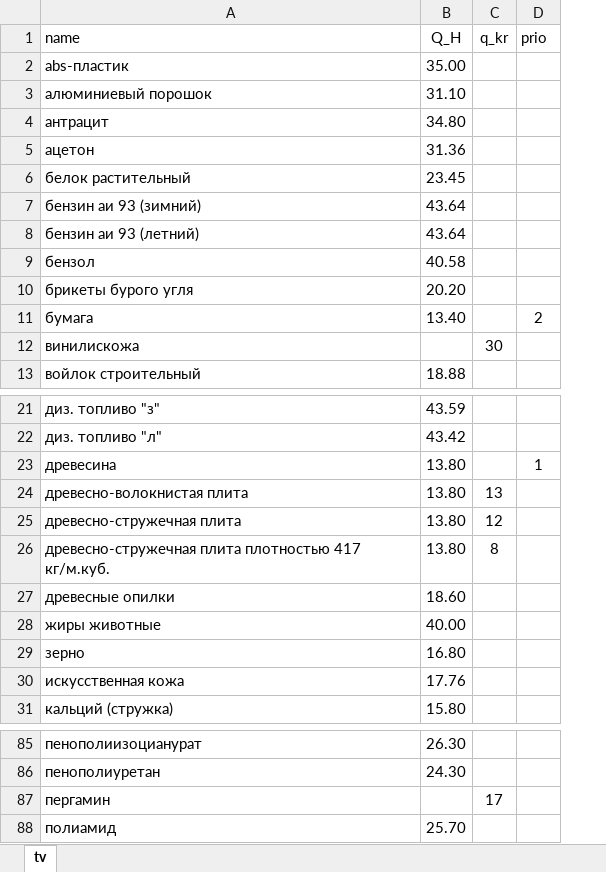
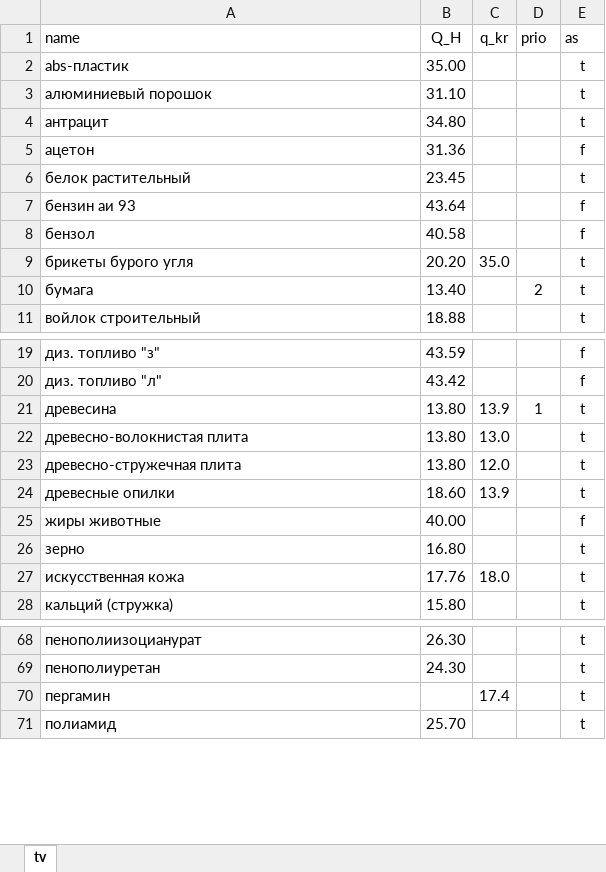
Before and after one commit to Dmitriy154/raschets, an Excel workbook: src/materials_t.xlsx, sheet tv, drawn as a sheet; only a part is shown, gaps mark what is left out; values as stored, in another font and other column widths than the file's, no borders; table styles not drawn; removed rows and columns are numbered as before the commit, all else as after; the diff covers the shown part only; the diff names each change by its address in the sheet, - before the commit and + after, or states it on an @@ line.

```diff
--- a/src/materials_t.xlsx (sheet tv)
+++ b/src/materials_t.xlsx (sheet tv)
+column E (as), rows 2-11: t | t | t | f | t | f | f | t | t | t; rows 19-28: f | f | t | t | t | t | f | t | t | t; rows 68-71: all t
-A7 (name): бензин аи 93 (зимний)
+A7 (name): бензин аи 93
-row 8: бензин аи 93 (летний) | 43.64
-C9 (q_kr): (empty)
+C9 (q_kr): 35.0
-row 12: винилискожа |  | 30
-C21 (q_kr): (empty)
+C21 (q_kr): 13.9
-C22 (q_kr): 13
+C22 (q_kr): 13.0
-C23 (q_kr): 12
+C23 (q_kr): 12.0
-row 26: древесно-стружечная плита плотностью 417 кг/м.куб. | 13.80 | 8
-C24 (q_kr): (empty)
+C24 (q_kr): 13.9
-C27 (q_kr): (empty)
+C27 (q_kr): 18.0
-C70 (q_kr): 17
+C70 (q_kr): 17.4
```
Also changed, not shown: 25 removed rows and 13 edited cells elsewhere in this sheet, 10 other files.
